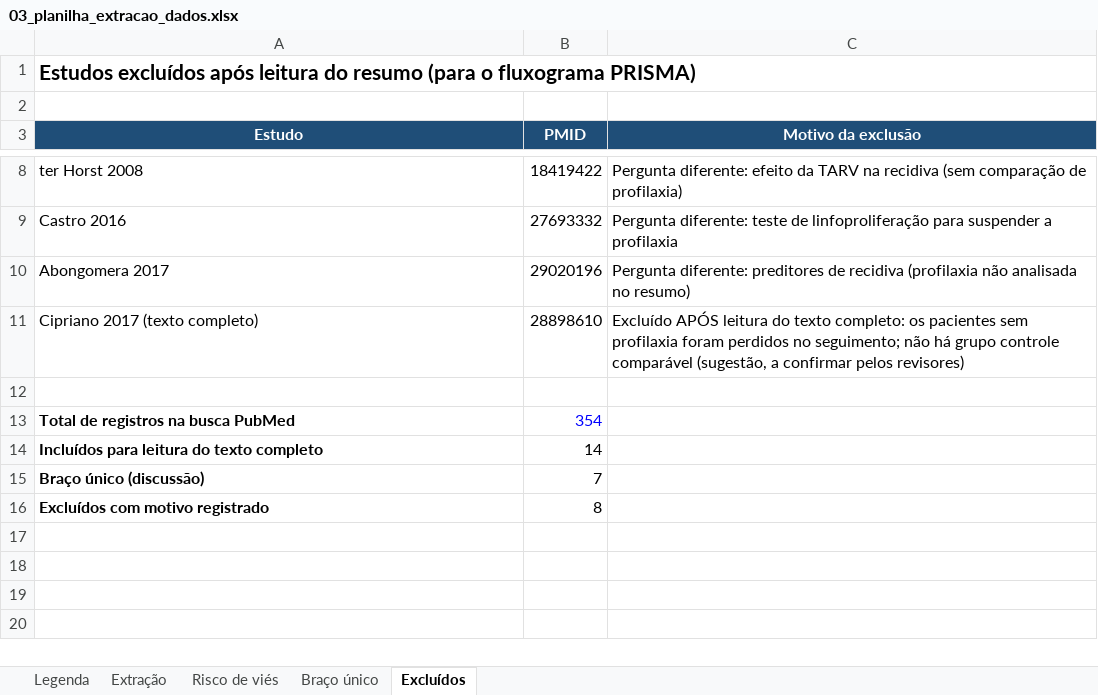
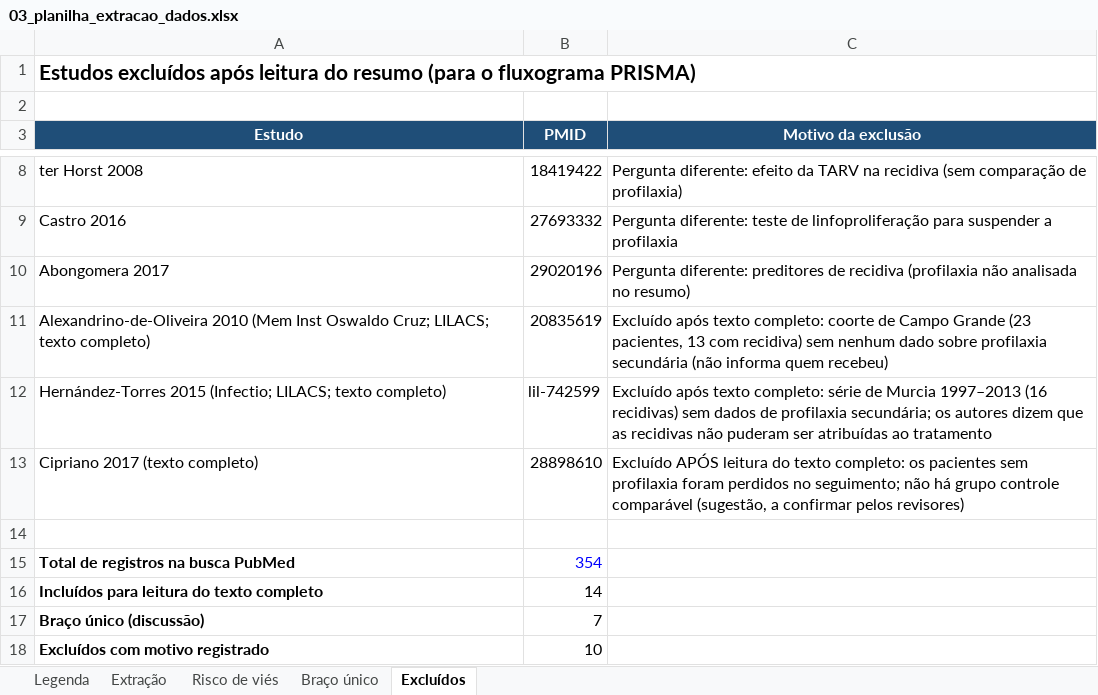
Before and after one commit to BioMemo/Artigo-MAD, an Excel workbook: 03_planilha_extracao_dados.xlsx, sheet Excluídos, drawn as a sheet; only a part is shown, gaps mark what is left out; values as stored, in another font and other column widths than the file's, no borders; addresses are those after the commit; the diff names each change by its address in the sheet, - before the commit and + after, or states it on an @@ line.

```diff
--- a/03_planilha_extracao_dados.xlsx (sheet Excluídos)
+++ b/03_planilha_extracao_dados.xlsx (sheet Excluídos)
+row 11: Alexandrino-de-Oliveira 2010 (Mem Inst Oswaldo Cruz; LILACS; texto completo) | 20835619 | Excluído após texto completo: coorte de Campo Grande (23 pacientes, 13 com recidiva) sem nenhum dado sobre profilaxia secundária (não informa quem recebeu)
+row 12: Hernández-Torres 2015 (Infectio; LILACS; texto completo) | lil-742599 | Excluído após texto completo: série de Murcia 1997–2013 (16 recidivas) sem dados de profilaxia secundária; os autores dizem que as recidivas não puderam ser atribuídas ao tratamento
-B18 (PMID): 8
+B18 (PMID): 10
```
Also changed, not shown: 1 other file.
